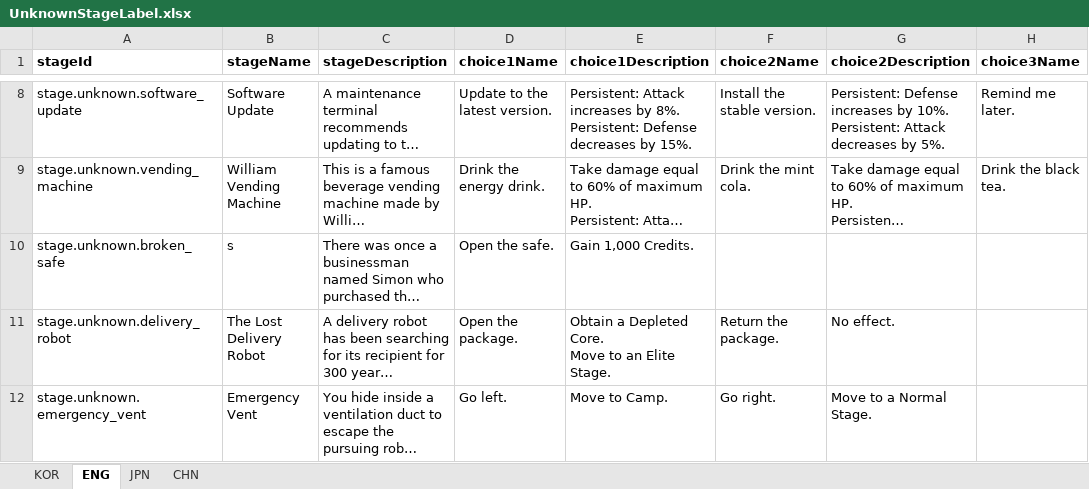
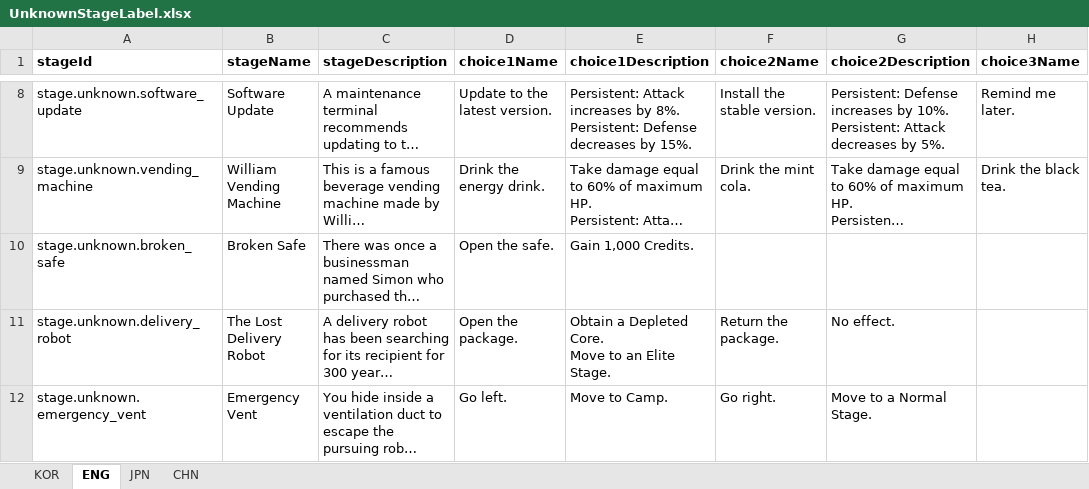
Before and after one commit to jolab4723/Project2, an Excel workbook: Assets/Resources/DataFiles/UnknownStageData/1. ExcelFile/UnknownStageLabel.xlsx, sheet ENG, drawn as a sheet; only a part is shown, gaps mark what is left out; long unchanged cells end in …; values as stored, in another font and other column widths than the file's, no borders; the diff names each change by its address in the sheet, - before the commit and + after, or states it on an @@ line.

Commit message:
Unknown Stage work6

```diff
--- a/Assets/Resources/DataFiles/UnknownStageData/1. ExcelFile/UnknownStageLabel.xlsx (sheet ENG)
+++ b/Assets/Resources/DataFiles/UnknownStageData/1. ExcelFile/UnknownStageLabel.xlsx (sheet ENG)
-B10 (stageName): s
+B10 (stageName): Broken Safe
```
Also changed, not shown: 55 other files.
